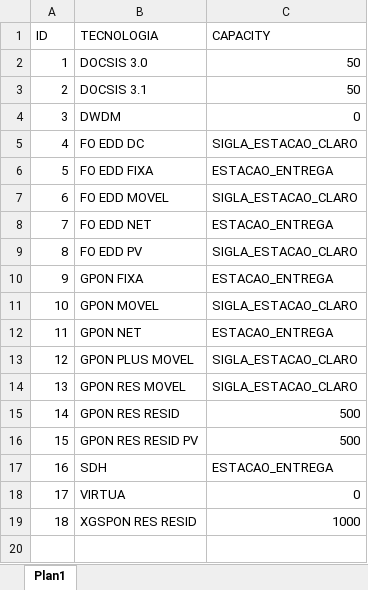
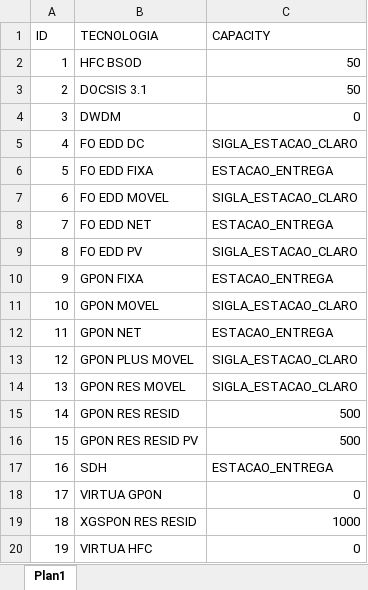
Before and after one commit to ImFelipeArantes/NEW_NFV, an Excel workbook: arquivos/tecnologia_capacity.xlsx, sheet Plan1, drawn as a sheet; values as stored, in another font and other column widths than the file's, no borders; the diff names each change by its address in the sheet, - before the commit and + after, or states it on an @@ line.

```diff
--- a/arquivos/tecnologia_capacity.xlsx (sheet Plan1)
+++ b/arquivos/tecnologia_capacity.xlsx (sheet Plan1)
-B2 (TECNOLOGIA): DOCSIS 3.0
+B2 (TECNOLOGIA): HFC BSOD
-B18 (TECNOLOGIA): VIRTUA
+B18 (TECNOLOGIA): VIRTUA GPON
+row 20: 19 | VIRTUA HFC | 0
```
Also changed, not shown: arquivos/custos_nfv.xlsx, 1 other file.
